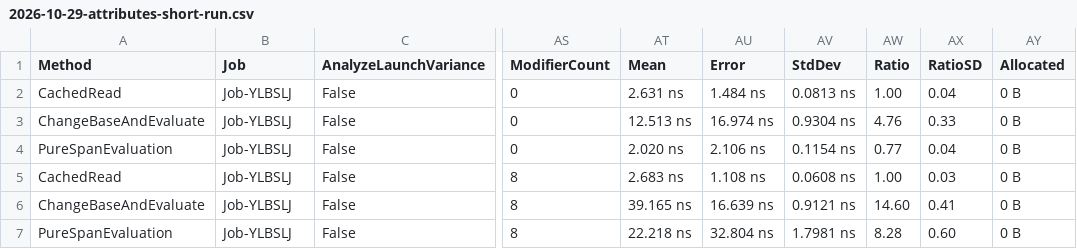
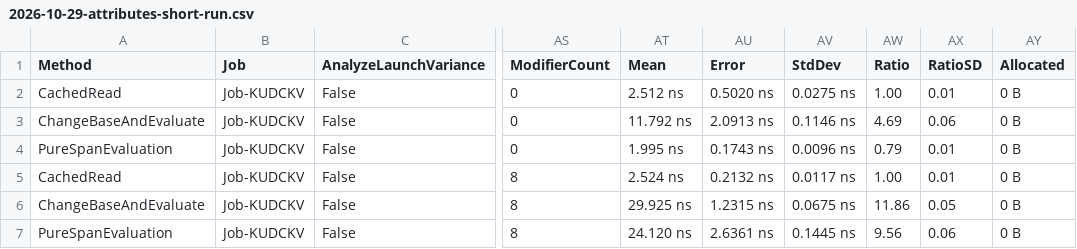
Before and after one commit to bezoro/framework, a CSV file: benchmarks/Bezoro.Simulation.Benchmarks/results/2026-10-29-attributes-short-run.csv, drawn as a sheet; only a part is shown, gaps mark what is left out; the diff covers the shown part only; the diff names each change by its address in the sheet, - before the commit and + after, or states it on an @@ line.

Commit message:
docs(simulation): record compact modifier layout and refreshed measurements

```diff
--- a/benchmarks/Bezoro.Simulation.Benchmarks/results/2026-10-29-attributes-short-run.csv
+++ b/benchmarks/Bezoro.Simulation.Benchmarks/results/2026-10-29-attributes-short-run.csv
-B2:B7 (Job): Job-YLBSLJ
+B2:B7 (Job): Job-KUDCKV
-AT2 (Mean): 2.631 ns
+AT2 (Mean): 2.512 ns
-AU2 (Error): 1.484 ns
+AU2 (Error): 0.5020 ns
-AV2 (StdDev): 0.0813 ns
+AV2 (StdDev): 0.0275 ns
-AX2 (RatioSD): 0.04
+AX2 (RatioSD): 0.01
-AT3 (Mean): 12.513 ns
+AT3 (Mean): 11.792 ns
-AU3 (Error): 16.974 ns
+AU3 (Error): 2.0913 ns
-AV3 (StdDev): 0.9304 ns
+AV3 (StdDev): 0.1146 ns
-AW3 (Ratio): 4.76
+AW3 (Ratio): 4.69
-AX3 (RatioSD): 0.33
+AX3 (RatioSD): 0.06
-AT4 (Mean): 2.020 ns
+AT4 (Mean): 1.995 ns
-AU4 (Error): 2.106 ns
+AU4 (Error): 0.1743 ns
-AV4 (StdDev): 0.1154 ns
+AV4 (StdDev): 0.0096 ns
-AW4 (Ratio): 0.77
+AW4 (Ratio): 0.79
-AX4 (RatioSD): 0.04
+AX4 (RatioSD): 0.01
-AT5 (Mean): 2.683 ns
+AT5 (Mean): 2.524 ns
-AU5 (Error): 1.108 ns
+AU5 (Error): 0.2132 ns
-AV5 (StdDev): 0.0608 ns
+AV5 (StdDev): 0.0117 ns
-AX5 (RatioSD): 0.03
+AX5 (RatioSD): 0.01
-AT6 (Mean): 39.165 ns
+AT6 (Mean): 29.925 ns
-AU6 (Error): 16.639 ns
+AU6 (Error): 1.2315 ns
-AV6 (StdDev): 0.9121 ns
+AV6 (StdDev): 0.0675 ns
-AW6 (Ratio): 14.60
+AW6 (Ratio): 11.86
-AX6 (RatioSD): 0.41
+AX6 (RatioSD): 0.05
-AT7 (Mean): 22.218 ns
+AT7 (Mean): 24.120 ns
-AU7 (Error): 32.804 ns
+AU7 (Error): 2.6361 ns
-AV7 (StdDev): 1.7981 ns
+AV7 (StdDev): 0.1445 ns
-AW7 (Ratio): 8.28
+AW7 (Ratio): 9.56
-AX7 (RatioSD): 0.60
+AX7 (RatioSD): 0.06
```
Also changed, not shown: 17 edited cells elsewhere in this file, 3 other files.
